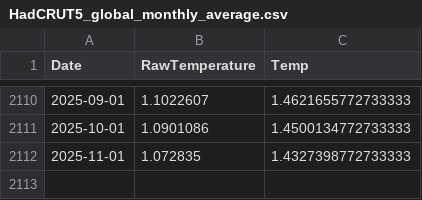
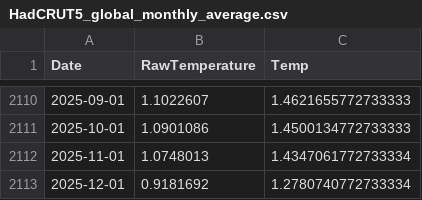
Before and after one commit to everval/Global-Temperature-Anomalies, a CSV file: data/HadCRUT5_global_monthly_average.csv, drawn as a sheet; only a part is shown, gaps mark what is left out.

```diff
--- a/data/HadCRUT5_global_monthly_average.csv
+++ b/data/HadCRUT5_global_monthly_average.csv
@@ -2111,2 +2111,3 @@ Date,RawTemperature,Temp
 2025-10-01,1.0901086,1.4500134772733333
-2025-11-01,1.072835,1.4327398772733333
+2025-11-01,1.0748013,1.4347061772733334
+2025-12-01,0.9181692,1.2780740772733334
```
Also changed, not shown: data/BerkeleyEarth_global_monthly_average.csv, data/GISTEMP_global_monthly_average.csv, 8 other files.
